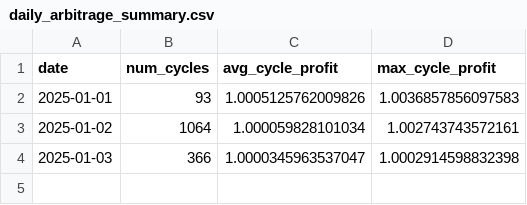
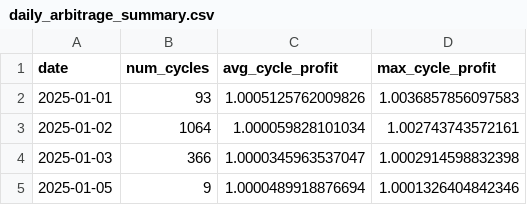
Before and after one commit to GOW1455/Forex-Arbitrage, a CSV file: daily_arbitrage_summary.csv, drawn as a sheet; the diff names each change by its address in the sheet, - before the commit and + after, or states it on an @@ line.

```diff
--- a/daily_arbitrage_summary.csv
+++ b/daily_arbitrage_summary.csv
+row 5: 2025-01-05 | 9 | 1.0000489918876694 | 1.0001326404842346
```
Also changed, not shown: 4 other files.
